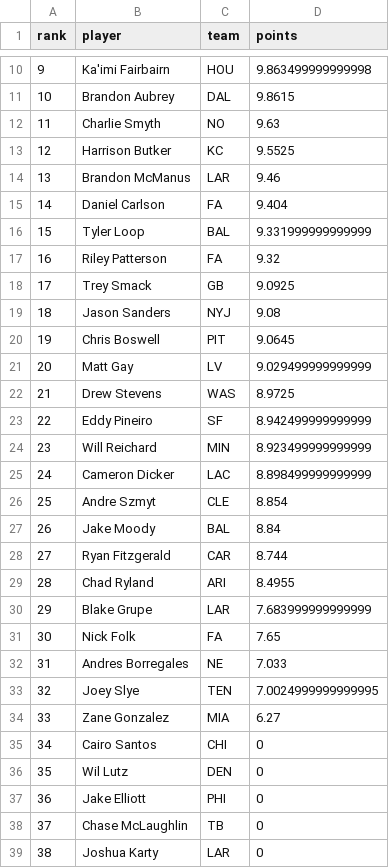
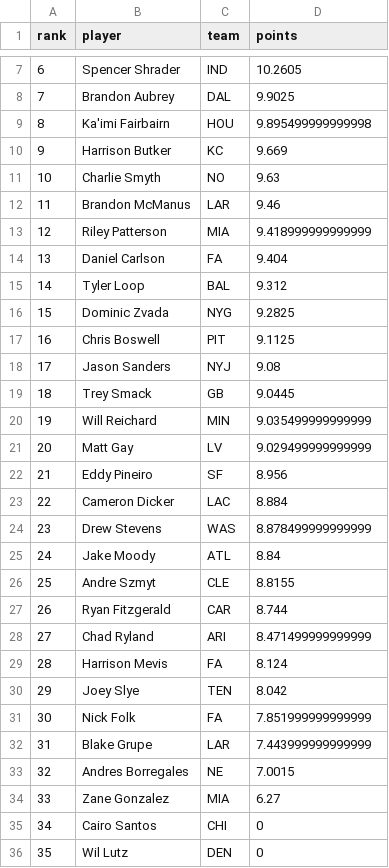
Before and after one commit to mikemartin/fantasy-football-auction-optimizer, a CSV file: data/streaming_k_wk10_2026.csv, drawn as a sheet; only a part is shown, gaps mark what is left out; the shorter side is filled out with more unchanged rows; removed rows and columns are numbered as before the commit, all else as after; the diff covers the shown part only; the diff names each change by its address in the sheet, - before the commit and + after, or states it on an @@ line.

```diff
--- a/data/streaming_k_wk10_2026.csv
+++ b/data/streaming_k_wk10_2026.csv
@@ column A (rank) renumbered between rows 2 and 33 @@
-row 10: 9 | Ka'imi Fairbairn | HOU | 9.863499999999998
+row 7: 6 | Spencer Shrader | IND | 10.2605
-D8 (points): 9.8615
+D8 (points): 9.9025
+row 9: 8 | Ka'imi Fairbairn | HOU | 9.895499999999998
+row 10: 9 | Harrison Butker | KC | 9.669
-row 13: 12 | Harrison Butker | KC | 9.5525
+row 13: 12 | Riley Patterson | MIA | 9.418999999999999
-D15 (points): 9.331999999999999
+D15 (points): 9.312
-row 17: 16 | Riley Patterson | FA | 9.32
-row 18: 17 | Trey Smack | GB | 9.0925
+row 16: 15 | Dominic Zvada | NYG | 9.2825
+row 17: 16 | Chris Boswell | PIT | 9.1125
-row 20: 19 | Chris Boswell | PIT | 9.0645
+row 19: 18 | Trey Smack | GB | 9.0445
+row 20: 19 | Will Reichard | MIN | 9.035499999999999
-row 22: 21 | Drew Stevens | WAS | 8.9725
-D22 (points): 8.942499999999999
+D22 (points): 8.956
-row 24: 23 | Will Reichard | MIN | 8.923499999999999
-D23 (points): 8.898499999999999
+D23 (points): 8.884
-row 26: 25 | Andre Szmyt | CLE | 8.854
+row 24: 23 | Drew Stevens | WAS | 8.878499999999999
-C25 (team): BAL
+C25 (team): ATL
+row 26: 25 | Andre Szmyt | CLE | 8.8155
-D28 (points): 8.4955
+D28 (points): 8.471499999999999
-row 30: 29 | Blake Grupe | LAR | 7.683999999999999
+row 29: 28 | Harrison Mevis | FA | 8.124
+row 30: 29 | Joey Slye | TEN | 8.042
-D31 (points): 7.65
+D31 (points): 7.851999999999999
+row 32: 31 | Blake Grupe | LAR | 7.443999999999999
-D33 (points): 7.033
+D33 (points): 7.0015
-row 33: 32 | Joey Slye | TEN | 7.0024999999999995
```
Also changed, not shown: 1 added row, 4 removed rows and 4 edited cells elsewhere in this file, data/streaming_dst_wk10_2026.csv, data/weekly_wk10_2026.csv, 1 other file.
